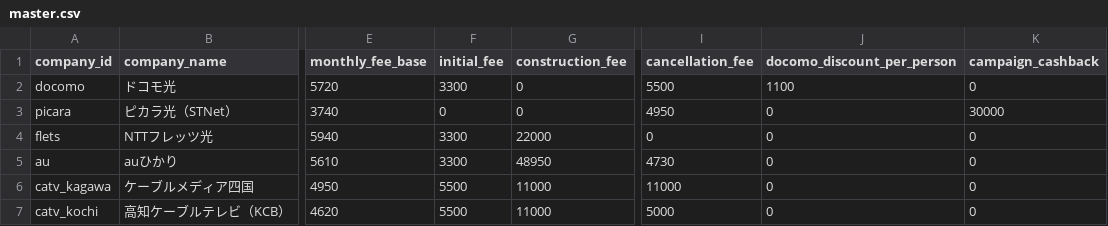
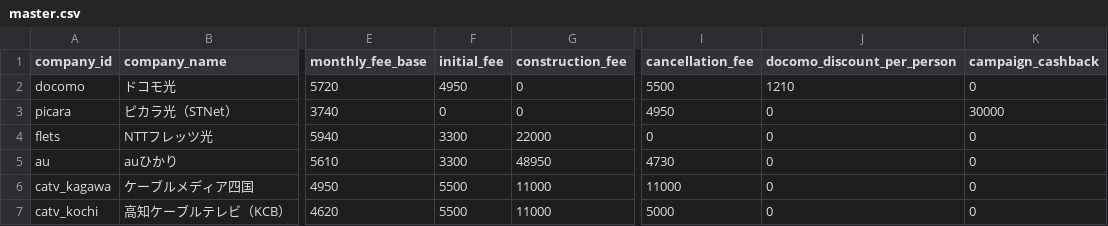
Before and after one commit to happy-for-all/sikoku-kaisen, a CSV file: master.csv, drawn as a sheet; only a part is shown, gaps mark what is left out; the diff names each change by its address in the sheet, - before the commit and + after, or states it on an @@ line.

Commit message:
Update master.csv

```diff
--- a/master.csv
+++ b/master.csv
-F2 (initial_fee): 3300
+F2 (initial_fee): 4950
-J2 (docomo_discount_per_person): 1100
+J2 (docomo_discount_per_person): 1210
```
